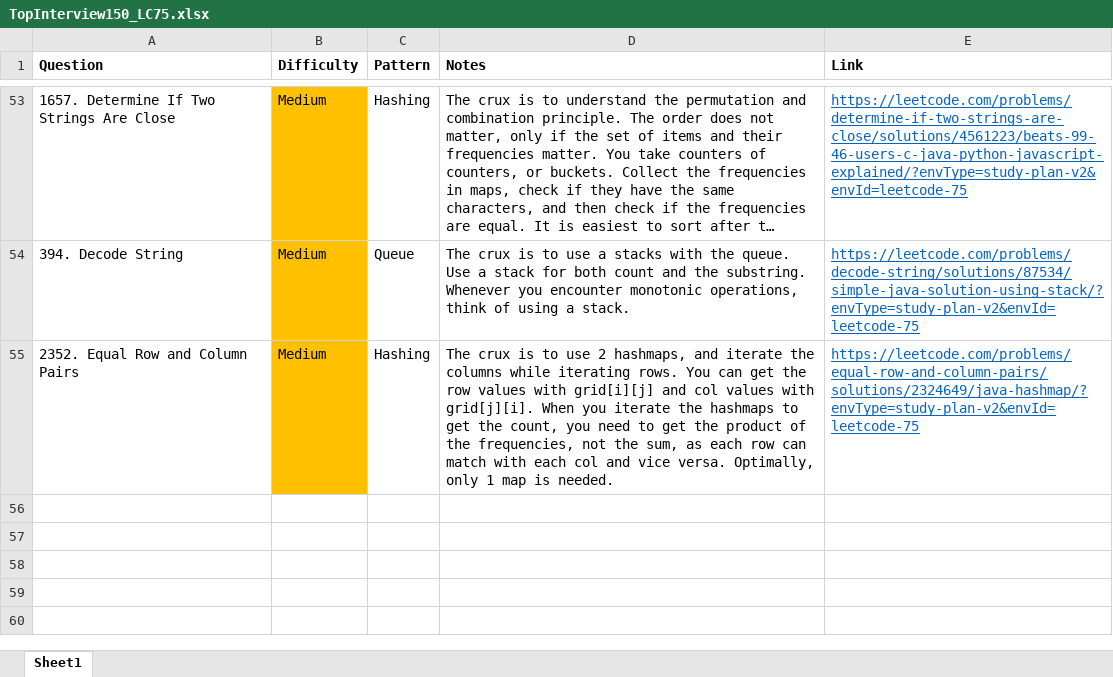
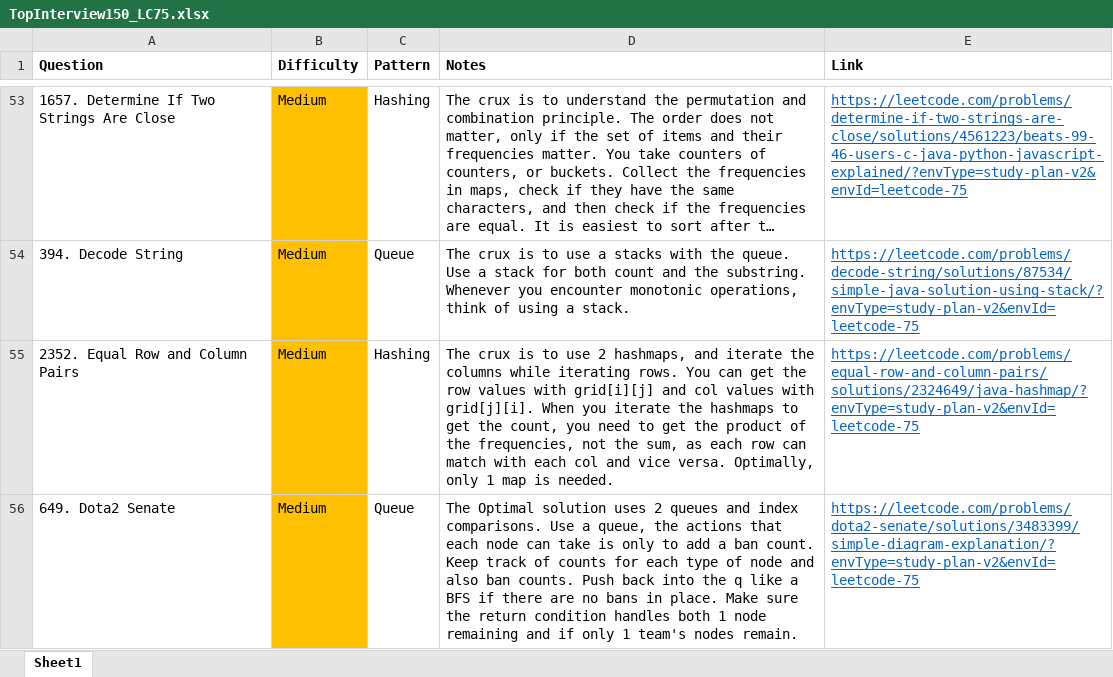
Before and after one commit to park-jsdev/library, an Excel workbook: java/TopInterview150_LC75.xlsx, sheet Sheet1, drawn as a sheet; only a part is shown, gaps mark what is left out; long unchanged cells end in …; values as stored, in another font and other column widths than the file's, no borders; the diff names each change by its address in the sheet, - before the commit and + after, or states it on an @@ line.

```diff
--- a/java/TopInterview150_LC75.xlsx (sheet Sheet1)
+++ b/java/TopInterview150_LC75.xlsx (sheet Sheet1)
+row 56: 649. Dota2 Senate | Medium | Queue | The Optimal solution uses 2 queues and index comparisons. Use a queue, the actions that each node can take is only to add a ban count. Keep track of counts for each type of node and also ban counts. Push back into the q like a BFS if there are no bans in place. Make sure the return condition handles both 1 node remaining and if only 1 team's nodes remain. | https://leetcode.com/problems/dota2-senate/solutions/3483399/simple-diagram-explanation/?envType=study-plan-v2&envId=leetcode-75
```
Also changed, not shown: sql/patterns/SQL50.xlsx, 2 other files.
